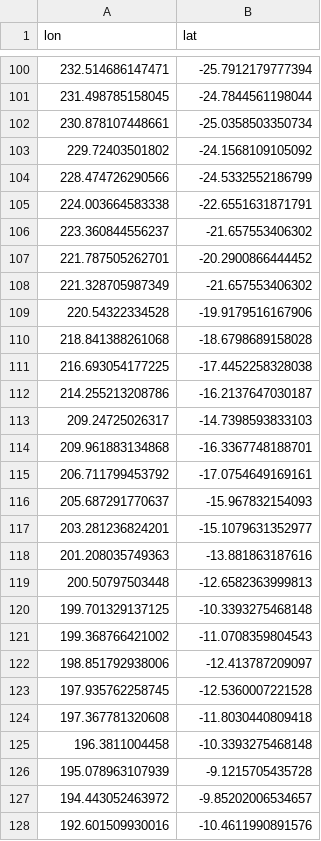
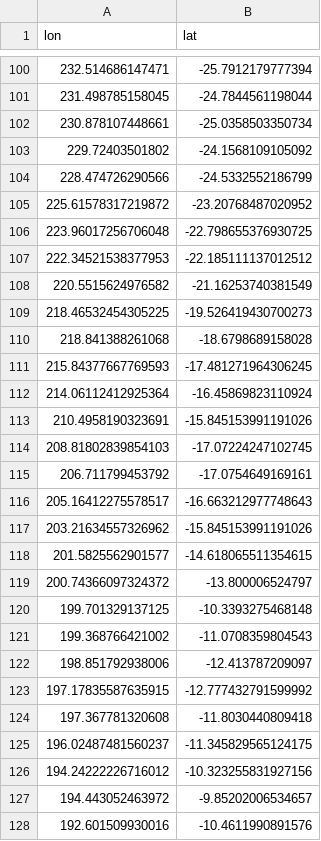
Before and after one commit to PedroVelez/GlobalOceanAnalysisWOCE, a CSV file: CreaCuencas/Cuencas/NPCentral.csv, drawn as a sheet; only a part is shown, gaps mark what is left out; the diff covers the shown part only.

Commit message:
update cuencas

```diff
--- a/CreaCuencas/Cuencas/NPCentral.csv
+++ b/CreaCuencas/Cuencas/NPCentral.csv
@@ -104,17 +104,17 @@ lon,lat
 228.474726290566,-24.5332552186799
-224.003664583338,-22.6551631871791
-223.360844556237,-21.657553406302
-221.787505262701,-20.2900866444452
-221.328705987349,-21.657553406302
-220.54322334528,-19.9179516167906
+225.61578317219872,-23.20768487020952
+223.96017256706048,-22.798655376930725
+222.34521538377953,-22.185111137012512
+220.5515624976582,-21.16253740381549
+218.46532454305225,-19.526419430700273
 218.841388261068,-18.6798689158028
-216.693054177225,-17.4452258328038
-214.255213208786,-16.2137647030187
-209.24725026317,-14.7398593833103
-209.961883134868,-16.3367748188701
+215.84377667769593,-17.481271964306245
+214.06112412925364,-16.45869823110924
+210.4958190323691,-15.845153991191026
+208.81802839854103,-17.07224247102745
 206.711799453792,-17.0754649169161
-205.687291770637,-15.967832154093
-203.281236824201,-15.1079631352977
-201.208035749363,-13.881863187616
-200.50797503448,-12.6582363999813
+205.16412275578517,-16.663212977748643
+203.21634557326962,-15.845153991191026
+201.5825562901577,-14.618065511354615
+200.74366097324372,-13.800006524797
 199.701329137125,-10.3393275468148
@@ -122,6 +122,6 @@ lon,lat
 198.851792938006,-12.413787209097
-197.935762258745,-12.5360007221528
+197.17835587635915,-12.777432791599992
 197.367781320608,-11.8030440809418
-196.3811004458,-10.3393275468148
-195.078963107939,-9.1215705435728
+196.02487481560237,-11.345829565124175
+194.24222226716012,-10.323255831927156
 194.443052463972,-9.85202006534657
```
Also changed, not shown: 13 added rows and 13 removed rows elsewhere in this file, CreaCuencas/Cuencas/NAEast.csv, CreaCuencas/Cuencas/SAEast.csv, 17 other files.
